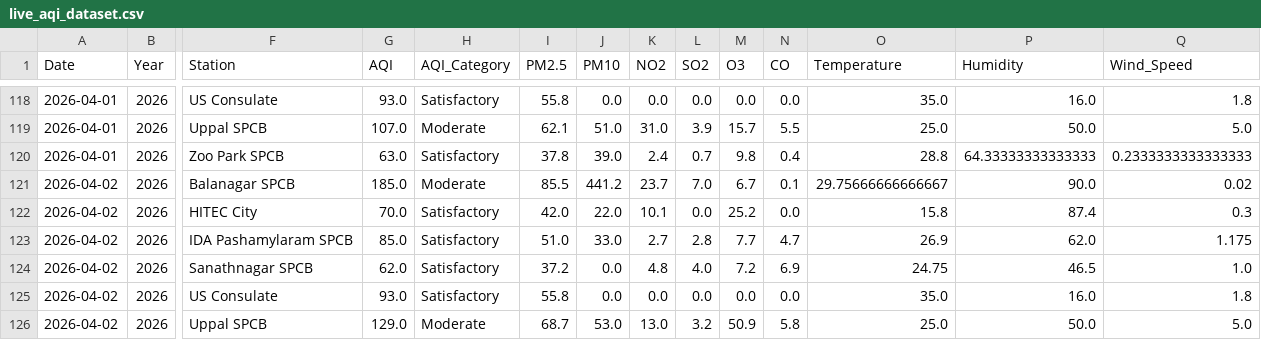
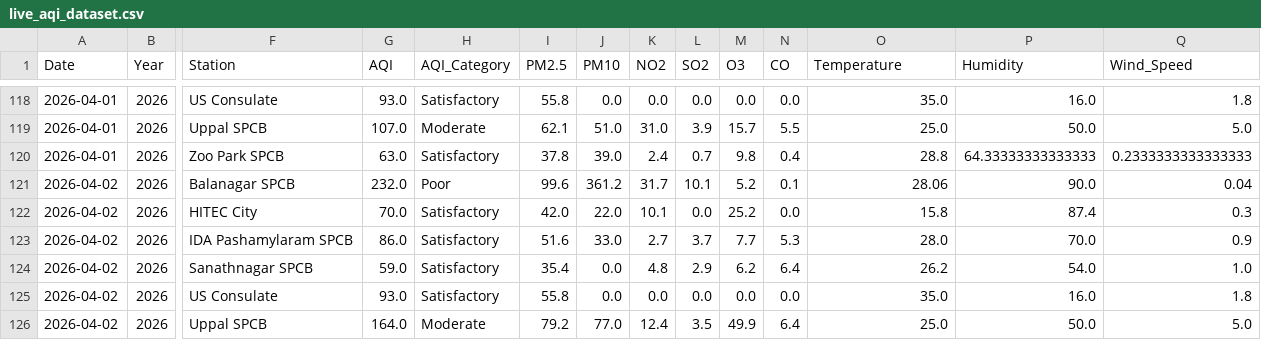
Before and after one commit to Rohan0639/aqi-prediction-ml, a CSV file: data/live_aqi_dataset.csv, drawn as a sheet; only a part is shown, gaps mark what is left out; the diff covers the shown part only; the diff names each change by its address in the sheet, - before the commit and + after, or states it on an @@ line.

```diff
--- a/data/live_aqi_dataset.csv
+++ b/data/live_aqi_dataset.csv
-G121 (AQI): 185.0
+G121 (AQI): 232.0
-H121 (AQI_Category): Moderate
+H121 (AQI_Category): Poor
-I121 (PM2.5): 85.5
+I121 (PM2.5): 99.6
-J121 (PM10): 441.2
+J121 (PM10): 361.2
-K121 (NO2): 23.7
+K121 (NO2): 31.7
-L121 (SO2): 7.0
+L121 (SO2): 10.1
-M121 (O3): 6.7
+M121 (O3): 5.2
-O121 (Temperature): 29.75666666666667
+O121 (Temperature): 28.06
-Q121 (Wind_Speed): 0.02
+Q121 (Wind_Speed): 0.04
-G123 (AQI): 85.0
+G123 (AQI): 86.0
-I123 (PM2.5): 51.0
+I123 (PM2.5): 51.6
-L123 (SO2): 2.8
+L123 (SO2): 3.7
-N123 (CO): 4.7
+N123 (CO): 5.3
-O123 (Temperature): 26.9
+O123 (Temperature): 28.0
-P123 (Humidity): 62.0
+P123 (Humidity): 70.0
-Q123 (Wind_Speed): 1.175
+Q123 (Wind_Speed): 0.9
-G124 (AQI): 62.0
+G124 (AQI): 59.0
-I124 (PM2.5): 37.2
+I124 (PM2.5): 35.4
-L124 (SO2): 4.0
+L124 (SO2): 2.9
-M124 (O3): 7.2
+M124 (O3): 6.2
-N124 (CO): 6.9
+N124 (CO): 6.4
-O124 (Temperature): 24.75
+O124 (Temperature): 26.2
-P124 (Humidity): 46.5
+P124 (Humidity): 54.0
-G126 (AQI): 129.0
+G126 (AQI): 164.0
-I126 (PM2.5): 68.7
+I126 (PM2.5): 79.2
-J126 (PM10): 53.0
+J126 (PM10): 77.0
-K126 (NO2): 13.0
+K126 (NO2): 12.4
-L126 (SO2): 3.2
+L126 (SO2): 3.5
-M126 (O3): 50.9
+M126 (O3): 49.9
-N126 (CO): 5.8
+N126 (CO): 6.4
```
Also changed, not shown: 9 edited cells elsewhere in this file, data/hyderabad_live_weather.csv.
